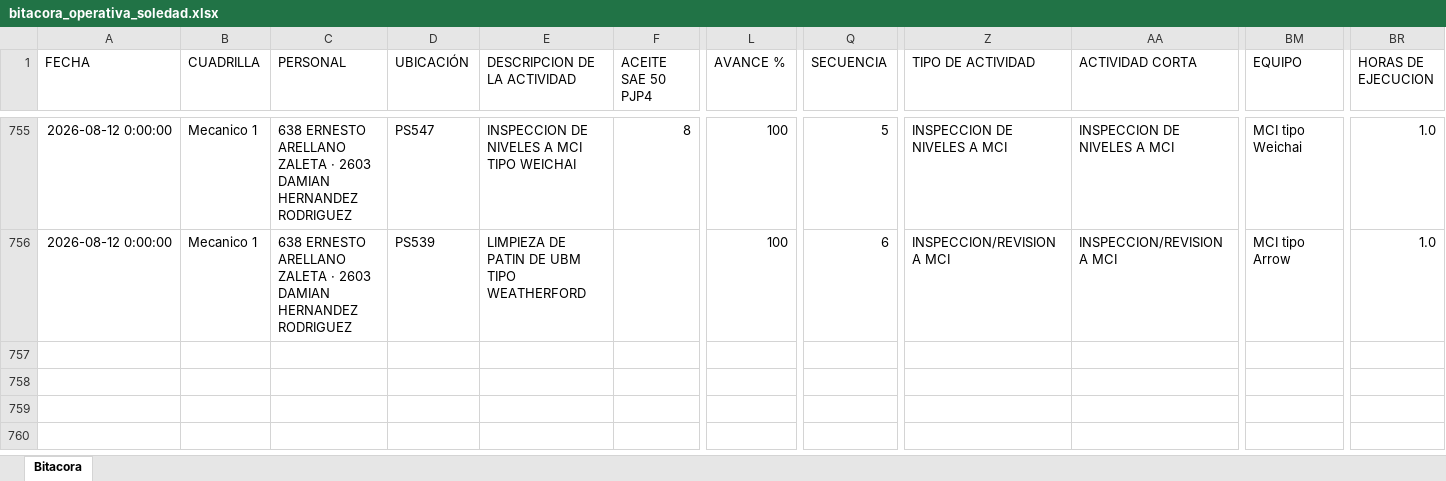
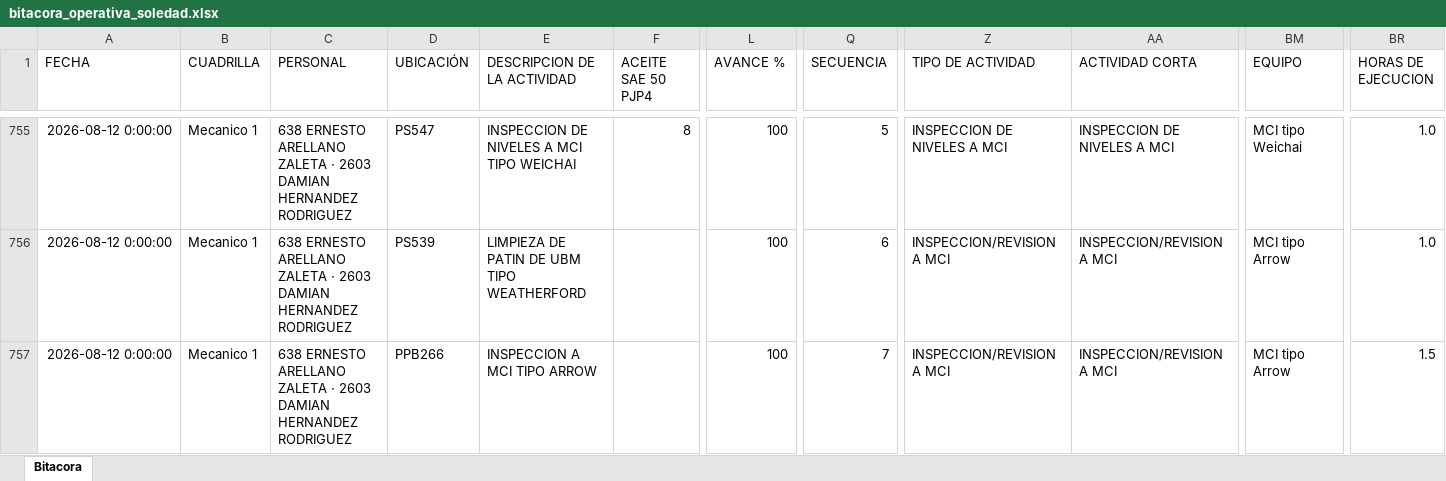
Before and after one commit to Hectorisaac-cloud/soledad-app, an Excel workbook: database/bitacora_operativa_soledad.xlsx, sheet Bitacora, drawn as a sheet; only a part is shown, gaps mark what is left out; values as stored, in another font and other column widths than the file's, no borders; rows hold the shown columns only; the diff names each change by its address in the sheet, - before the commit and + after, or states it on an @@ line.

Commit message:
Respaldo operativo Soledad
Registro de actividad en bitácora. Registros: 756.

```diff
--- a/database/bitacora_operativa_soledad.xlsx (sheet Bitacora)
+++ b/database/bitacora_operativa_soledad.xlsx (sheet Bitacora)
+row 757: 2026-08-12 0:00:00 | Mecanico 1 | 638 ERNESTO ARELLANO ZALETA · 2603 DAMIAN HERNANDEZ RODRIGUEZ | PPB266 | INSPECCION A MCI TIPO ARROW |  | 100 | 7 | INSPECCION/REVISION A MCI | INSPECCION/REVISION A MCI | MCI tipo Arrow | 1.5
```
